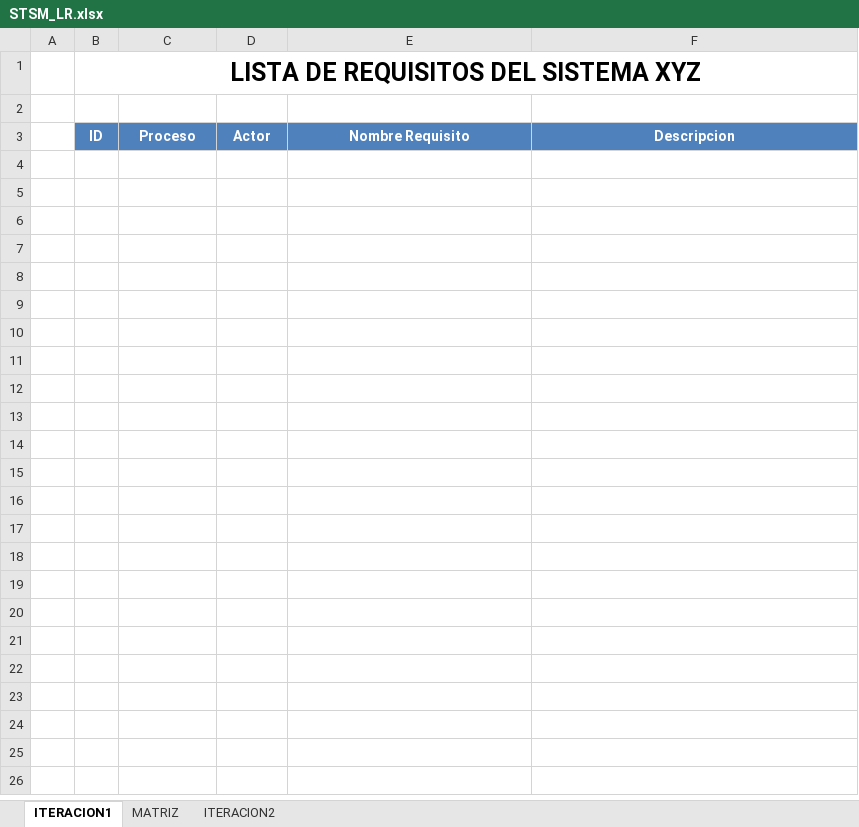
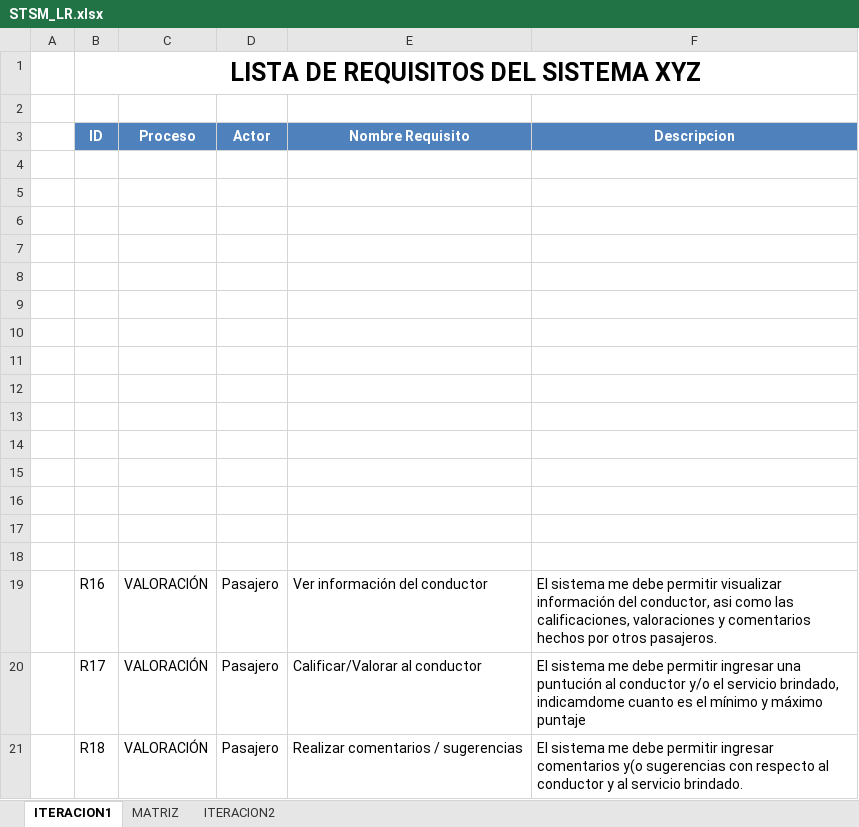
Before and after one commit to stevematos/ElmerX, an Excel workbook: Desarrollo/STSM/Requisitos/STSM_LR.xlsx, sheet ITERACION1, drawn as a sheet; values as stored, in another font and other column widths than the file's, no borders; the diff names each change by its address in the sheet, - before the commit and + after, or states it on an @@ line.

Commit message:
requerimientos-valoracion

```diff
--- a/Desarrollo/STSM/Requisitos/STSM_LR.xlsx (sheet ITERACION1)
+++ b/Desarrollo/STSM/Requisitos/STSM_LR.xlsx (sheet ITERACION1)
+row 4: (empty)
+row 5: (empty)
+row 6: (empty)
+row 7: (empty)
+row 8: (empty)
+row 9: (empty)
+row 10: (empty)
+row 11: (empty)
+row 12: (empty)
+row 13: (empty)
+row 14: (empty)
+row 15: (empty)
+row 16: (empty)
+row 17: (empty)
+row 18: (empty)
+row 19:  | R16 | VALORACIÓN | Pasajero | Ver información del conductor | El sistema me debe permitir visualizar información del conductor, asi como las calificaciones, valoraciones y comentarios hechos por otros pasajeros.
+row 20:  | R17 | VALORACIÓN | Pasajero | Calificar/Valorar al conductor | El sistema me debe permitir ingresar una puntución al conductor y/o el servicio brindado, indicamdome cuanto es el mínimo y máximo puntaje
+row 21:  | R18 | VALORACIÓN | Pasajero | Realizar comentarios / sugerencias | El sistema me debe permitir ingresar comentarios y(o sugerencias con respecto al conductor y al servicio brindado.
```
